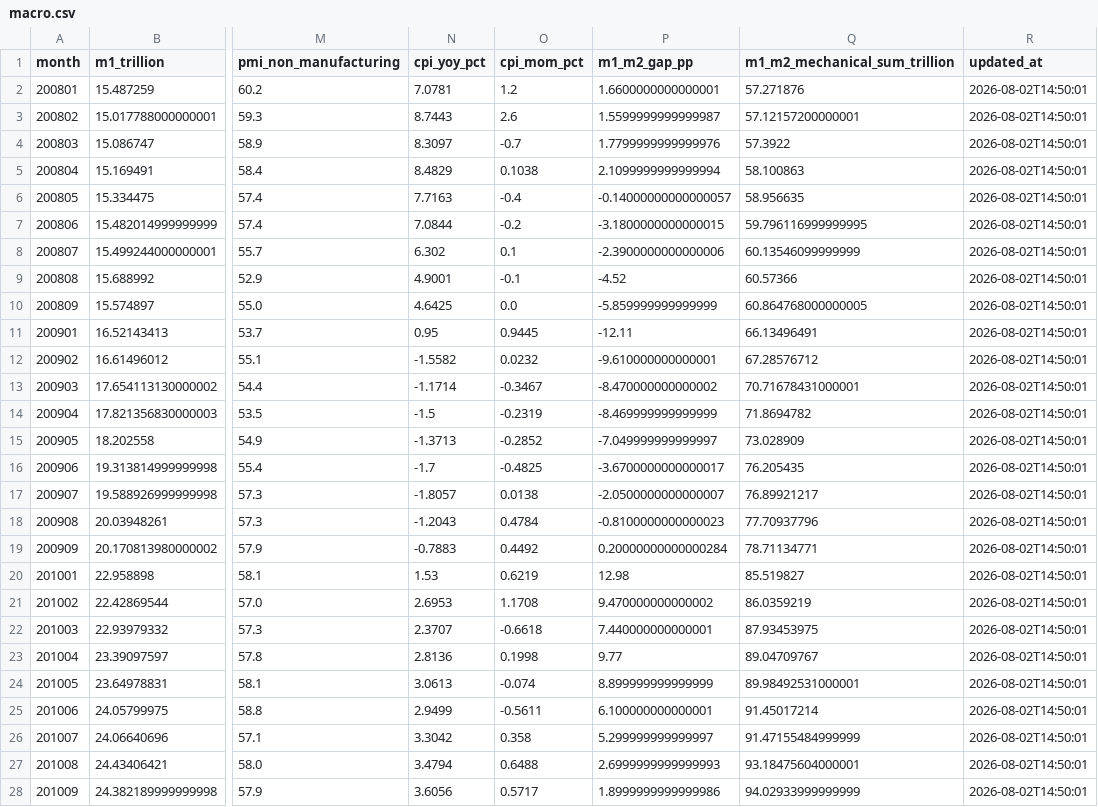
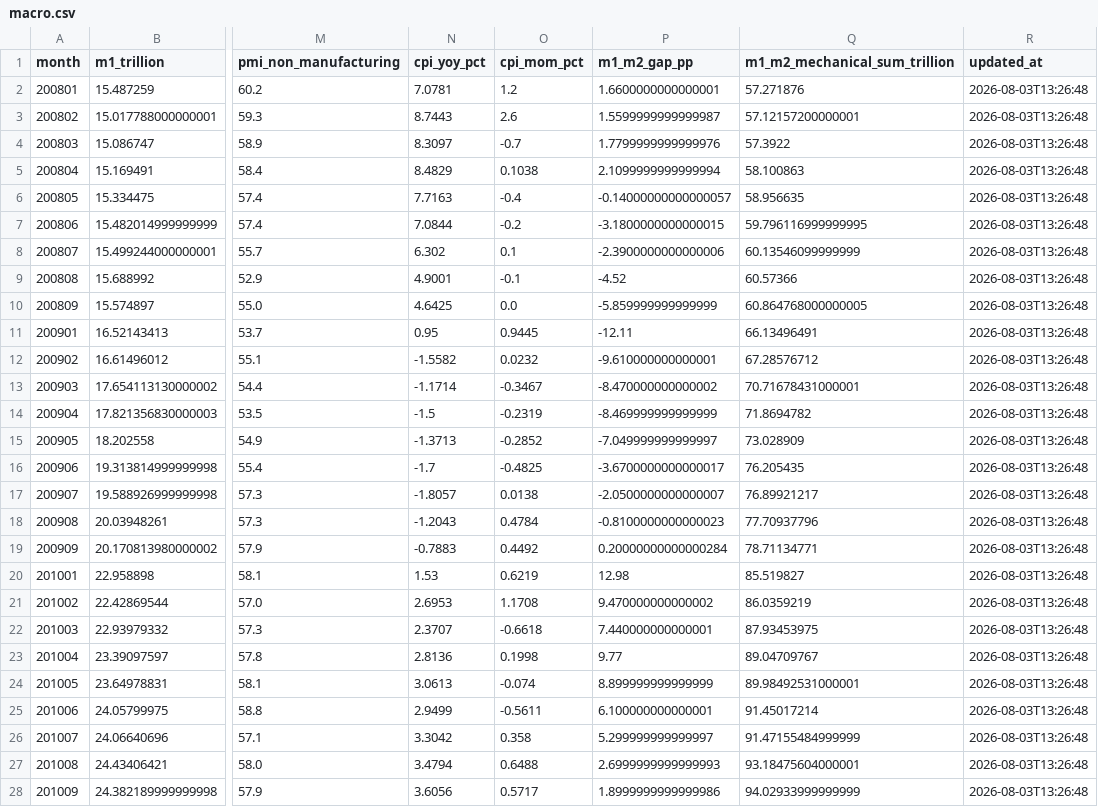
Before and after one commit to littlepeachh/macroscope-dashboard-v7, a CSV file: data/macro.csv, drawn as a sheet; only a part is shown, gaps mark what is left out; the diff covers the shown part only; the diff names each change by its address in the sheet, - before the commit and + after, or states it on an @@ line.

```diff
--- a/data/macro.csv
+++ b/data/macro.csv
-R2:R28 (updated_at): 2026-08-02T14:50:01
+R2:R28 (updated_at): 2026-08-03T13:26:48
```
Also changed, not shown: 142 edited cells elsewhere in this file, data/liquidity.csv, 3 other files.
